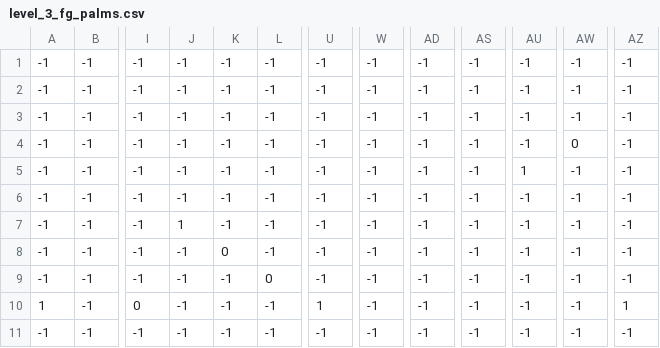
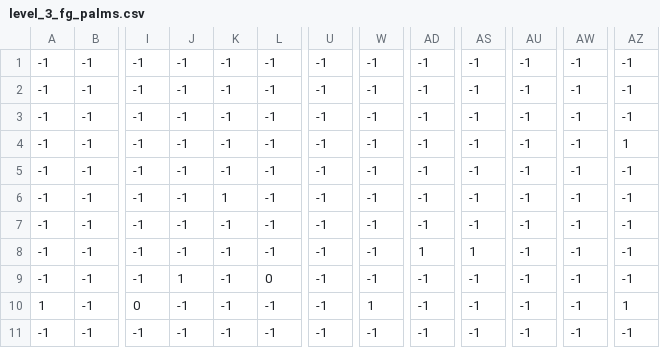
Before and after one commit to Skel-Enkai/PiratePlatformer, a CSV file: Game/levels/3/level_3_fg_palms.csv, drawn as a sheet; only a part is shown, gaps mark what is left out; the diff names each change by its address in the sheet, - before the commit and + after, or states it on an @@ line.

Commit message:
Adjusted Jumping again, and fixed all current levels for new jump height/distance.

```diff
--- a/Game/levels/3/level_3_fg_palms.csv
+++ b/Game/levels/3/level_3_fg_palms.csv
-AW4: 0
+AW4: -1
-AZ4: -1
+AZ4: 1
-AU5: 1
+AU5: -1
-K6: -1
+K6: 1
-J7: 1
+J7: -1
-K8: 0
+K8: -1
-AD8: -1
+AD8: 1
-AS8: -1
+AS8: 1
-J9: -1
+J9: 1
-U10: 1
+U10: -1
-W10: -1
+W10: 1
```
Also changed, not shown: Game/levels/0/level_0_terrain.csv, 12 other files.
